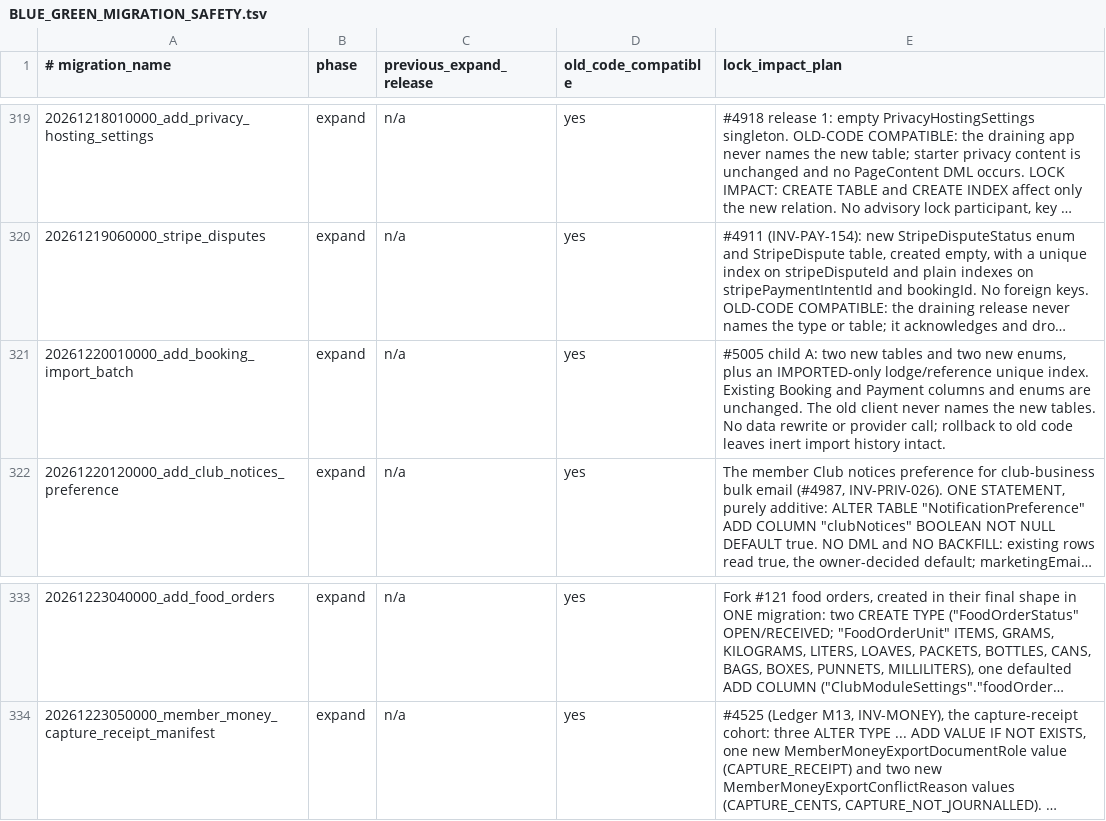
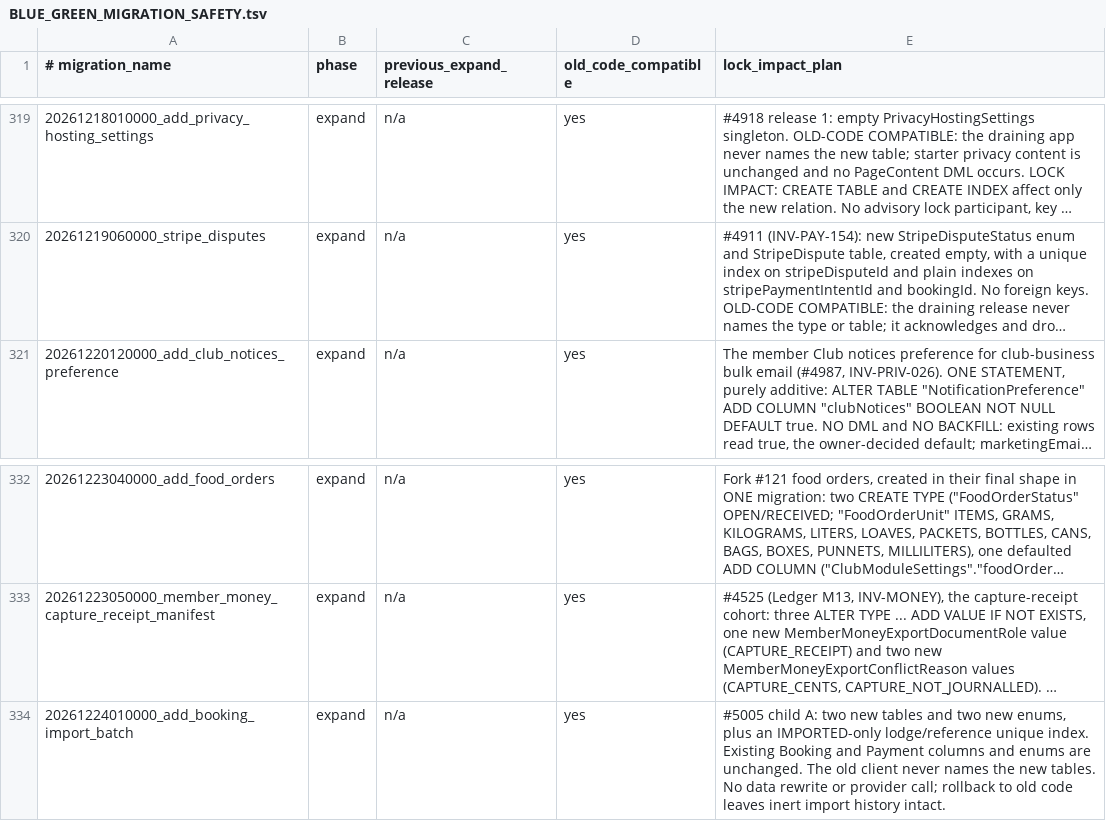
Before and after one commit to thatskiff33/AlpineClubBookingsNZ, a TSV file: docs/BLUE_GREEN_MIGRATION_SAFETY.tsv, drawn as a sheet; only a part is shown, gaps mark what is left out; long unchanged cells end in …; removed rows and columns are numbered as before the commit, all else as after; the diff names each change by its address in the sheet, - before the commit and + after, or states it on an @@ line.

```diff
--- a/docs/BLUE_GREEN_MIGRATION_SAFETY.tsv
+++ b/docs/BLUE_GREEN_MIGRATION_SAFETY.tsv
-row 321: 20261220010000_add_booking_import_batch | expand | n/a | yes | #5005 child A: two new tables and two new enums, plus an IMPORTED-only lodge/reference unique index. Existing Booking and Payment columns and enums are unchanged. The old client never names the new tables. No data rewrite or provider call; rollback to old code leaves inert import history intact.
+row 334: 20261224010000_add_booking_import_batch | expand | n/a | yes | #5005 child A: two new tables and two new enums, plus an IMPORTED-only lodge/reference unique index. Existing Booking and Payment columns and enums are unchanged. The old client never names the new tables. No data rewrite or provider call; rollback to old code leaves inert import history intact.
```
Also changed, not shown: 1 other file.
